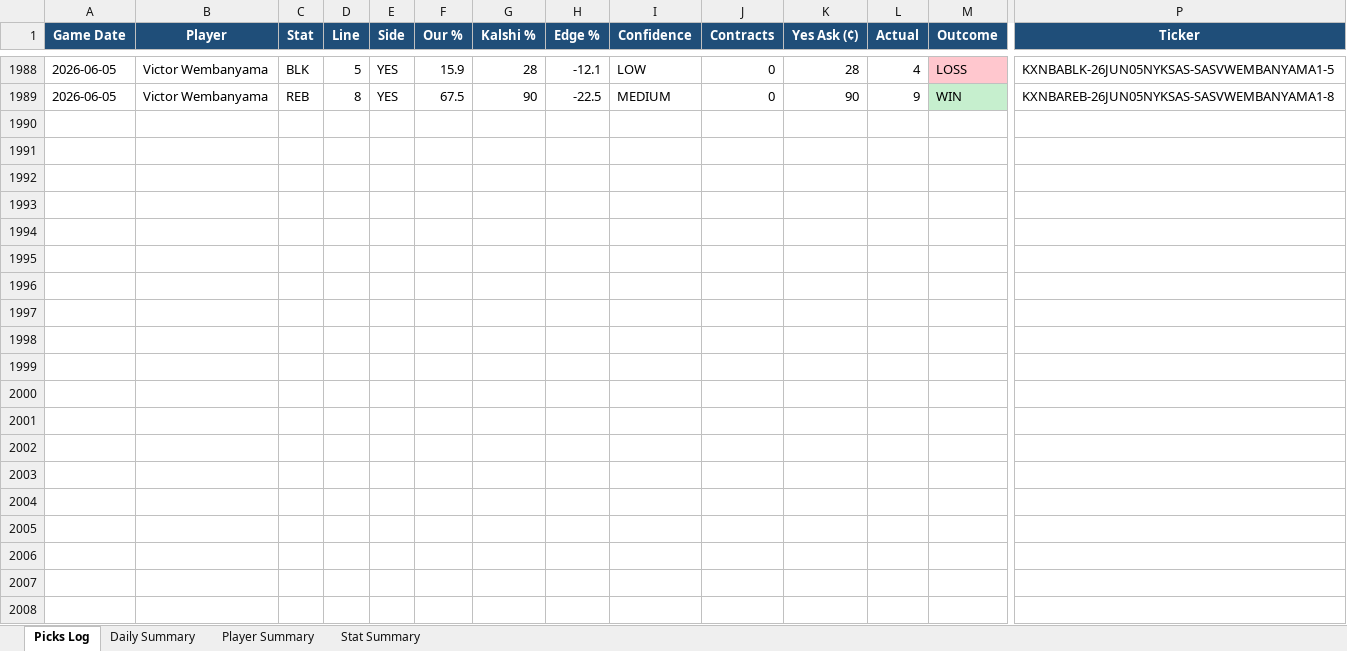
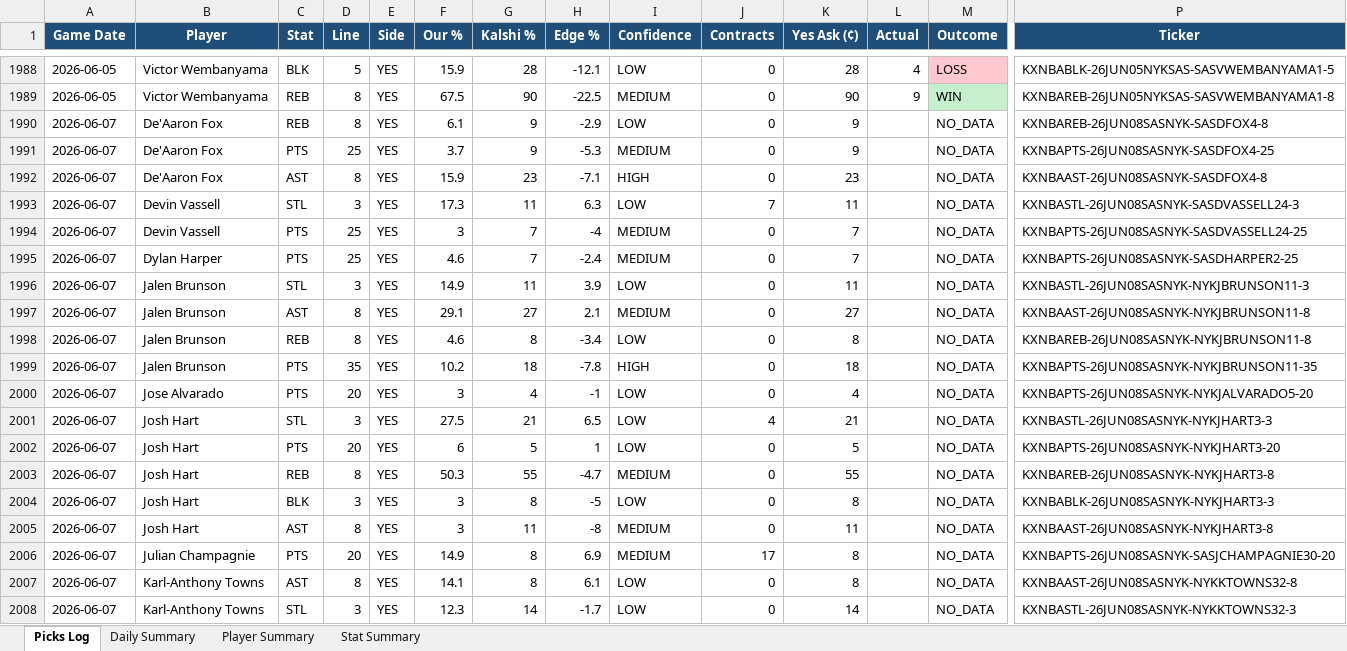
Before and after one commit to aaronwadhwa12/kalshi, an Excel workbook: results/picks_report.xlsx, sheet Picks Log, drawn as a sheet; only a part is shown, gaps mark what is left out; values as stored, in another font and other column widths than the file's, no borders; rows hold the shown columns only; the diff covers the shown part only; the diff names each change by its address in the sheet, - before the commit and + after, or states it on an @@ line.

```diff
--- a/results/picks_report.xlsx (sheet Picks Log)
+++ b/results/picks_report.xlsx (sheet Picks Log)
+row 1990: 2026-06-07 | De'Aaron Fox | REB | 8 | YES | 6.1 | 9 | -2.9 | LOW | 0 | 9 |  | NO_DATA | KXNBAREB-26JUN08SASNYK-SASDFOX4-8
+row 1991: 2026-06-07 | De'Aaron Fox | PTS | 25 | YES | 3.7 | 9 | -5.3 | MEDIUM | 0 | 9 |  | NO_DATA | KXNBAPTS-26JUN08SASNYK-SASDFOX4-25
+row 1992: 2026-06-07 | De'Aaron Fox | AST | 8 | YES | 15.9 | 23 | -7.1 | HIGH | 0 | 23 |  | NO_DATA | KXNBAAST-26JUN08SASNYK-SASDFOX4-8
+row 1993: 2026-06-07 | Devin Vassell | STL | 3 | YES | 17.3 | 11 | 6.3 | LOW | 7 | 11 |  | NO_DATA | KXNBASTL-26JUN08SASNYK-SASDVASSELL24-3
+row 1994: 2026-06-07 | Devin Vassell | PTS | 25 | YES | 3 | 7 | -4 | MEDIUM | 0 | 7 |  | NO_DATA | KXNBAPTS-26JUN08SASNYK-SASDVASSELL24-25
+row 1995: 2026-06-07 | Dylan Harper | PTS | 25 | YES | 4.6 | 7 | -2.4 | MEDIUM | 0 | 7 |  | NO_DATA | KXNBAPTS-26JUN08SASNYK-SASDHARPER2-25
+row 1996: 2026-06-07 | Jalen Brunson | STL | 3 | YES | 14.9 | 11 | 3.9 | LOW | 0 | 11 |  | NO_DATA | KXNBASTL-26JUN08SASNYK-NYKJBRUNSON11-3
+row 1997: 2026-06-07 | Jalen Brunson | AST | 8 | YES | 29.1 | 27 | 2.1 | MEDIUM | 0 | 27 |  | NO_DATA | KXNBAAST-26JUN08SASNYK-NYKJBRUNSON11-8
+row 1998: 2026-06-07 | Jalen Brunson | REB | 8 | YES | 4.6 | 8 | -3.4 | LOW | 0 | 8 |  | NO_DATA | KXNBAREB-26JUN08SASNYK-NYKJBRUNSON11-8
+row 1999: 2026-06-07 | Jalen Brunson | PTS | 35 | YES | 10.2 | 18 | -7.8 | HIGH | 0 | 18 |  | NO_DATA | KXNBAPTS-26JUN08SASNYK-NYKJBRUNSON11-35
+row 2000: 2026-06-07 | Jose Alvarado | PTS | 20 | YES | 3 | 4 | -1 | LOW | 0 | 4 |  | NO_DATA | KXNBAPTS-26JUN08SASNYK-NYKJALVARADO5-20
+row 2001: 2026-06-07 | Josh Hart | STL | 3 | YES | 27.5 | 21 | 6.5 | LOW | 4 | 21 |  | NO_DATA | KXNBASTL-26JUN08SASNYK-NYKJHART3-3
+row 2002: 2026-06-07 | Josh Hart | PTS | 20 | YES | 6 | 5 | 1 | LOW | 0 | 5 |  | NO_DATA | KXNBAPTS-26JUN08SASNYK-NYKJHART3-20
+row 2003: 2026-06-07 | Josh Hart | REB | 8 | YES | 50.3 | 55 | -4.7 | MEDIUM | 0 | 55 |  | NO_DATA | KXNBAREB-26JUN08SASNYK-NYKJHART3-8
+row 2004: 2026-06-07 | Josh Hart | BLK | 3 | YES | 3 | 8 | -5 | LOW | 0 | 8 |  | NO_DATA | KXNBABLK-26JUN08SASNYK-NYKJHART3-3
+row 2005: 2026-06-07 | Josh Hart | AST | 8 | YES | 3 | 11 | -8 | MEDIUM | 0 | 11 |  | NO_DATA | KXNBAAST-26JUN08SASNYK-NYKJHART3-8
+row 2006: 2026-06-07 | Julian Champagnie | PTS | 20 | YES | 14.9 | 8 | 6.9 | MEDIUM | 17 | 8 |  | NO_DATA | KXNBAPTS-26JUN08SASNYK-SASJCHAMPAGNIE30-20
+row 2007: 2026-06-07 | Karl-Anthony Towns | AST | 8 | YES | 14.1 | 8 | 6.1 | LOW | 0 | 8 |  | NO_DATA | KXNBAAST-26JUN08SASNYK-NYKKTOWNS32-8
+row 2008: 2026-06-07 | Karl-Anthony Towns | STL | 3 | YES | 12.3 | 14 | -1.7 | LOW | 0 | 14 |  | NO_DATA | KXNBASTL-26JUN08SASNYK-NYKKTOWNS32-3
```
Also changed, not shown: 69 added rows elsewhere in this sheet, sheet Player Summary, sheet Stat Summary, sheet Daily Summary, 2 other files.
